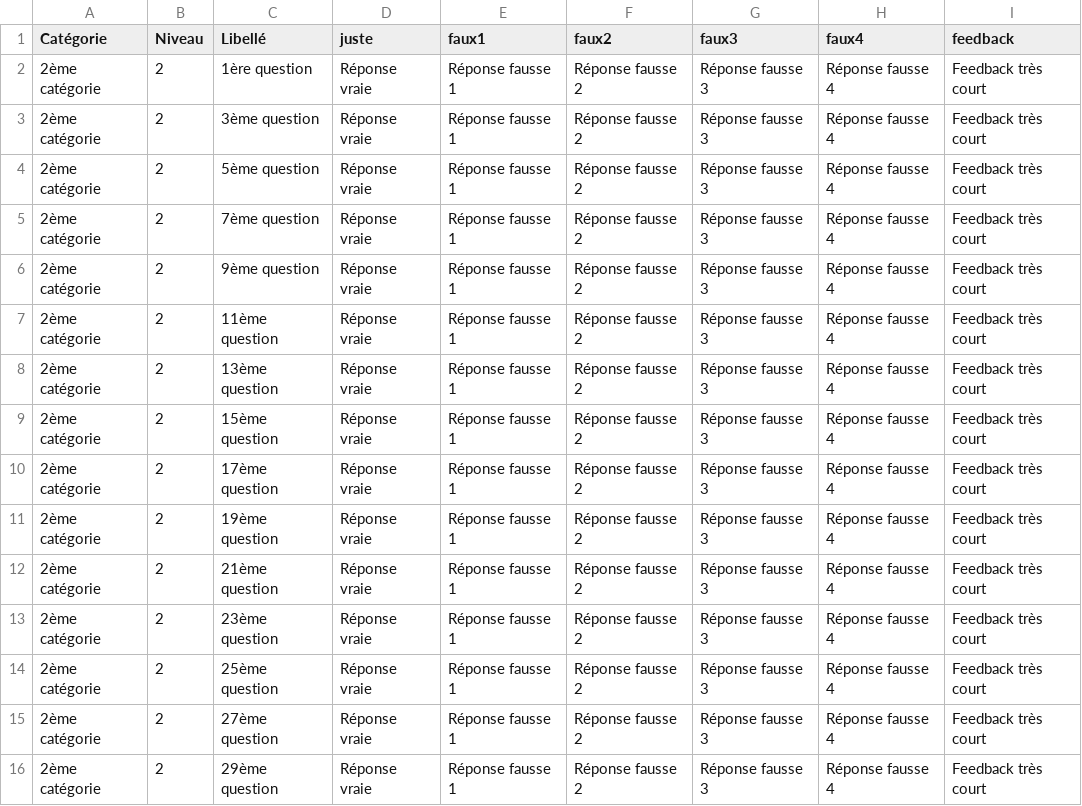
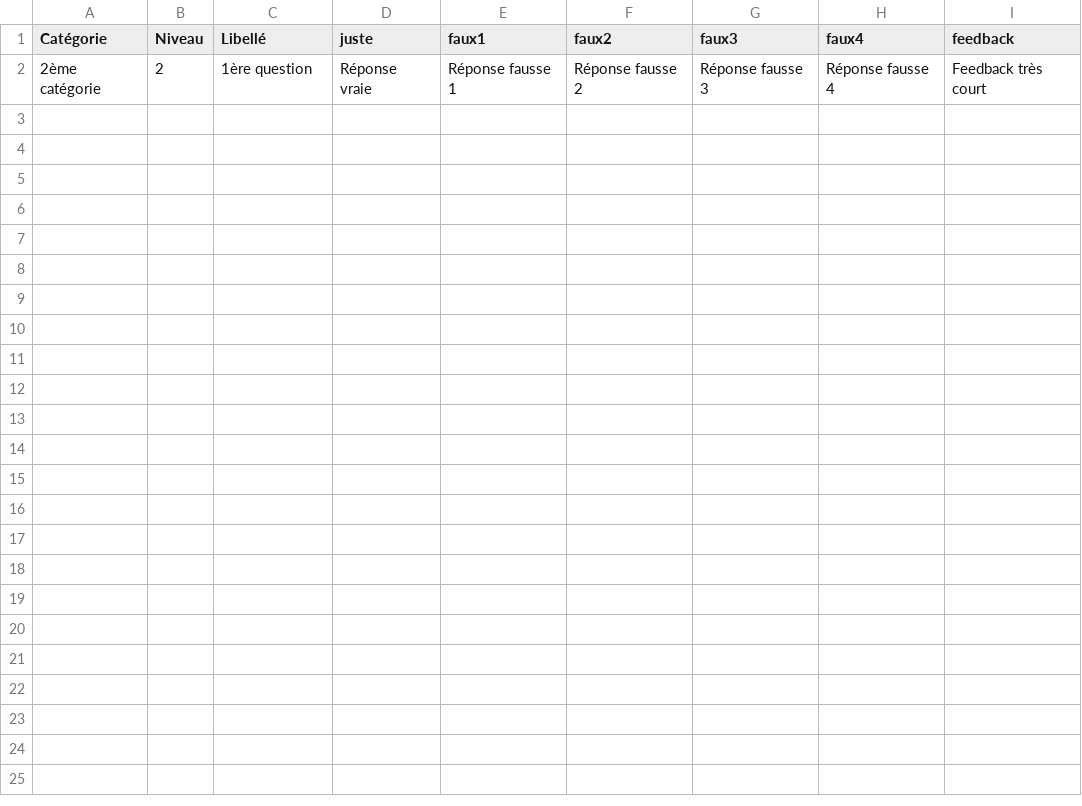
Before and after one commit to SAE-301-Dev-application/java-app, a CSV file: WorkspaceEclipse/javaApplication/src/info2/sae301/quiz/sauvegardes/donneesImportees.csv, drawn as a sheet; the diff names each change by its address in the sheet, - before the commit and + after, or states it on an @@ line.

```diff
--- a/WorkspaceEclipse/javaApplication/src/info2/sae301/quiz/sauvegardes/donneesImportees.csv
+++ b/WorkspaceEclipse/javaApplication/src/info2/sae301/quiz/sauvegardes/donneesImportees.csv
-row 3: 2ème catégorie | 2 | 3ème question | Réponse vraie | Réponse fausse 1 | Réponse fausse 2 | Réponse fausse 3 | Réponse fausse 4 | Feedback très court
-row 4: 2ème catégorie | 2 | 5ème question | Réponse vraie | Réponse fausse 1 | Réponse fausse 2 | Réponse fausse 3 | Réponse fausse 4 | Feedback très court
-row 5: 2ème catégorie | 2 | 7ème question | Réponse vraie | Réponse fausse 1 | Réponse fausse 2 | Réponse fausse 3 | Réponse fausse 4 | Feedback très court
-row 6: 2ème catégorie | 2 | 9ème question | Réponse vraie | Réponse fausse 1 | Réponse fausse 2 | Réponse fausse 3 | Réponse fausse 4 | Feedback très court
-row 7: 2ème catégorie | 2 | 11ème question | Réponse vraie | Réponse fausse 1 | Réponse fausse 2 | Réponse fausse 3 | Réponse fausse 4 | Feedback très court
-row 8: 2ème catégorie | 2 | 13ème question | Réponse vraie | Réponse fausse 1 | Réponse fausse 2 | Réponse fausse 3 | Réponse fausse 4 | Feedback très court
-row 9: 2ème catégorie | 2 | 15ème question | Réponse vraie | Réponse fausse 1 | Réponse fausse 2 | Réponse fausse 3 | Réponse fausse 4 | Feedback très court
-row 10: 2ème catégorie | 2 | 17ème question | Réponse vraie | Réponse fausse 1 | Réponse fausse 2 | Réponse fausse 3 | Réponse fausse 4 | Feedback très court
-row 11: 2ème catégorie | 2 | 19ème question | Réponse vraie | Réponse fausse 1 | Réponse fausse 2 | Réponse fausse 3 | Réponse fausse 4 | Feedback très court
-row 12: 2ème catégorie | 2 | 21ème question | Réponse vraie | Réponse fausse 1 | Réponse fausse 2 | Réponse fausse 3 | Réponse fausse 4 | Feedback très court
-row 13: 2ème catégorie | 2 | 23ème question | Réponse vraie | Réponse fausse 1 | Réponse fausse 2 | Réponse fausse 3 | Réponse fausse 4 | Feedback très court
-row 14: 2ème catégorie | 2 | 25ème question | Réponse vraie | Réponse fausse 1 | Réponse fausse 2 | Réponse fausse 3 | Réponse fausse 4 | Feedback très court
-row 15: 2ème catégorie | 2 | 27ème question | Réponse vraie | Réponse fausse 1 | Réponse fausse 2 | Réponse fausse 3 | Réponse fausse 4 | Feedback très court
-row 16: 2ème catégorie | 2 | 29ème question | Réponse vraie | Réponse fausse 1 | Réponse fausse 2 | Réponse fausse 3 | Réponse fausse 4 | Feedback très court
```
Also changed, not shown: 1 other file.
